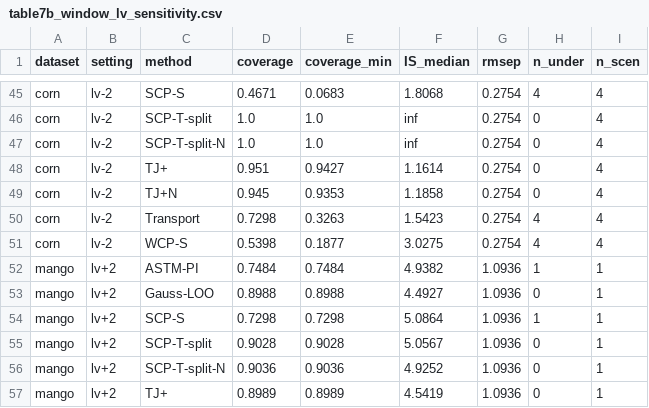
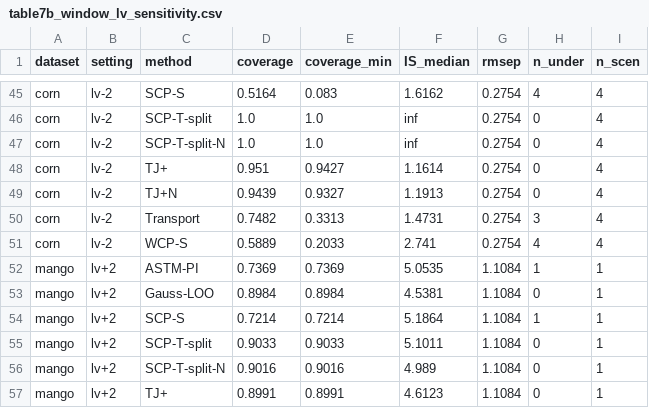
Before and after one commit to Bhargavteja-9779/rp_c_4, a CSV file: Target_Journal_Submission/tables/table7b_window_lv_sensitivity.csv, drawn as a sheet; only a part is shown, gaps mark what is left out; the diff covers the shown part only; the diff names each change by its address in the sheet, - before the commit and + after, or states it on an @@ line.

```diff
--- a/Target_Journal_Submission/tables/table7b_window_lv_sensitivity.csv
+++ b/Target_Journal_Submission/tables/table7b_window_lv_sensitivity.csv
-D45 (coverage): 0.4671
+D45 (coverage): 0.5164
-E45 (coverage_min): 0.0683
+E45 (coverage_min): 0.083
-F45 (IS_median): 1.8068
+F45 (IS_median): 1.6162
-D49 (coverage): 0.945
+D49 (coverage): 0.9439
-E49 (coverage_min): 0.9353
+E49 (coverage_min): 0.9327
-F49 (IS_median): 1.1858
+F49 (IS_median): 1.1913
-D50 (coverage): 0.7298
+D50 (coverage): 0.7482
-E50 (coverage_min): 0.3263
+E50 (coverage_min): 0.3313
-F50 (IS_median): 1.5423
+F50 (IS_median): 1.4731
-H50 (n_under): 4
+H50 (n_under): 3
-D51 (coverage): 0.5398
+D51 (coverage): 0.5889
-E51 (coverage_min): 0.1877
+E51 (coverage_min): 0.2033
-F51 (IS_median): 3.0275
+F51 (IS_median): 2.741
-D52 (coverage): 0.7484
+D52 (coverage): 0.7369
-E52 (coverage_min): 0.7484
+E52 (coverage_min): 0.7369
-F52 (IS_median): 4.9382
+F52 (IS_median): 5.0535
-G52:G57 (rmsep): 1.0936
+G52:G57 (rmsep): 1.1084
-D53 (coverage): 0.8988
+D53 (coverage): 0.8984
-E53 (coverage_min): 0.8988
+E53 (coverage_min): 0.8984
-F53 (IS_median): 4.4927
+F53 (IS_median): 4.5381
-D54 (coverage): 0.7298
+D54 (coverage): 0.7214
-E54 (coverage_min): 0.7298
+E54 (coverage_min): 0.7214
-F54 (IS_median): 5.0864
+F54 (IS_median): 5.1864
-D55 (coverage): 0.9028
+D55 (coverage): 0.9033
-E55 (coverage_min): 0.9028
+E55 (coverage_min): 0.9033
-F55 (IS_median): 5.0567
+F55 (IS_median): 5.1011
-D56 (coverage): 0.9036
+D56 (coverage): 0.9016
-E56 (coverage_min): 0.9036
+E56 (coverage_min): 0.9016
-F56 (IS_median): 4.9252
+F56 (IS_median): 4.989
-D57 (coverage): 0.8989
+D57 (coverage): 0.8991
-E57 (coverage_min): 0.8989
+E57 (coverage_min): 0.8991
-F57 (IS_median): 4.5419
+F57 (IS_median): 4.6123
```
Also changed, not shown: 125 edited cells elsewhere in this file, 46 other files.
